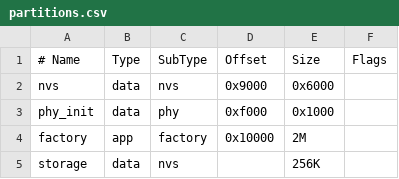
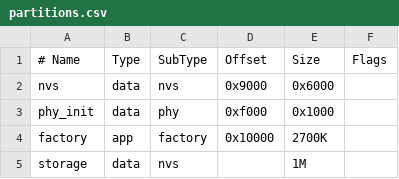
Before and after one commit to alreser/SIIBase, a CSV file: partitions.csv, drawn as a sheet.

Commit message:
Se agregó tabla de particiones para la P4 y asigno en el defaults.esp32p4. Se amplió el espacio en partitions para la esp32 básica asumiendo 4mb en todo los casos.

```diff
--- a/partitions.csv
+++ b/partitions.csv
@@ -3,3 +3,3 @@ nvs,        data, nvs,      0x9000,   0x6000,
 phy_init,   data, phy,      0xf000,   0x1000,
-factory,    app,  factory,  0x10000,  2M,
-storage,    data, nvs,      ,         256K,
+factory,    app,  factory,  0x10000,  2700K,
+storage,    data, nvs,      ,         1M,
```
Also changed, not shown: 2 other files.
